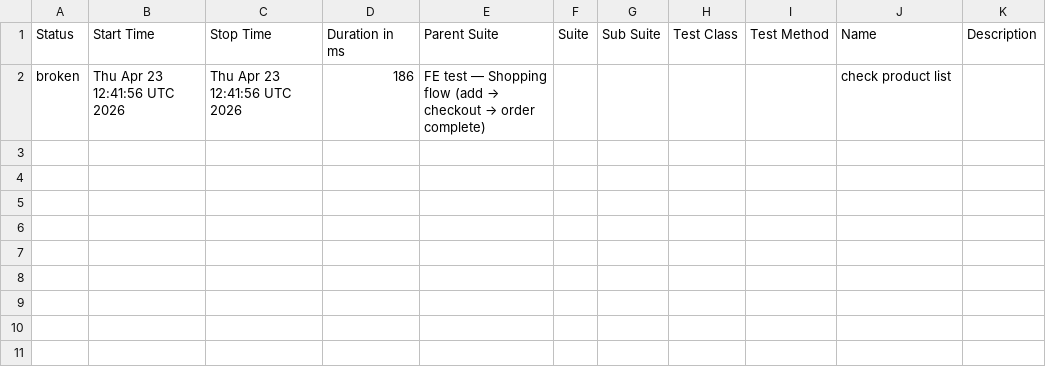
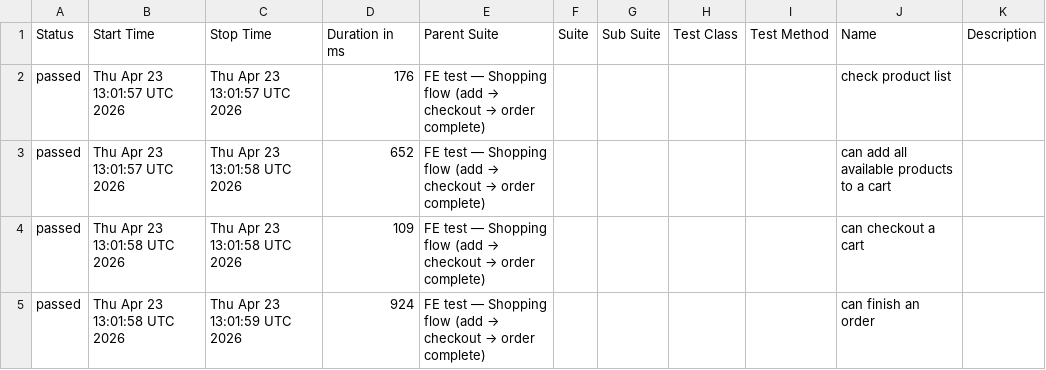
Before and after one commit to milacekmartin/professional-test-automation, a CSV file: cypress/data/suites.csv, drawn as a sheet.

```diff
--- a/cypress/data/suites.csv
+++ b/cypress/data/suites.csv
@@ -1,2 +1,5 @@
 "Status","Start Time","Stop Time","Duration in ms","Parent Suite","Suite","Sub Suite","Test Class","Test Method","Name","Description"
-"broken","Thu Apr 23 12:41:56 UTC 2026","Thu Apr 23 12:41:56 UTC 2026","186","FE test — Shopping flow (add → checkout → order complete)","","","","","check product list",""
+"passed","Thu Apr 23 13:01:57 UTC 2026","Thu Apr 23 13:01:57 UTC 2026","176","FE test — Shopping flow (add → checkout → order complete)","","","","","check product list",""
+"passed","Thu Apr 23 13:01:57 UTC 2026","Thu Apr 23 13:01:58 UTC 2026","652","FE test — Shopping flow (add → checkout → order complete)","","","","","can add all available products to a cart",""
+"passed","Thu Apr 23 13:01:58 UTC 2026","Thu Apr 23 13:01:58 UTC 2026","109","FE test — Shopping flow (add → checkout → order complete)","","","","","can checkout a cart",""
+"passed","Thu Apr 23 13:01:58 UTC 2026","Thu Apr 23 13:01:59 UTC 2026","924","FE test — Shopping flow (add → checkout → order complete)","","","","","can finish an order",""
```
Also changed, not shown: 32 other files.
